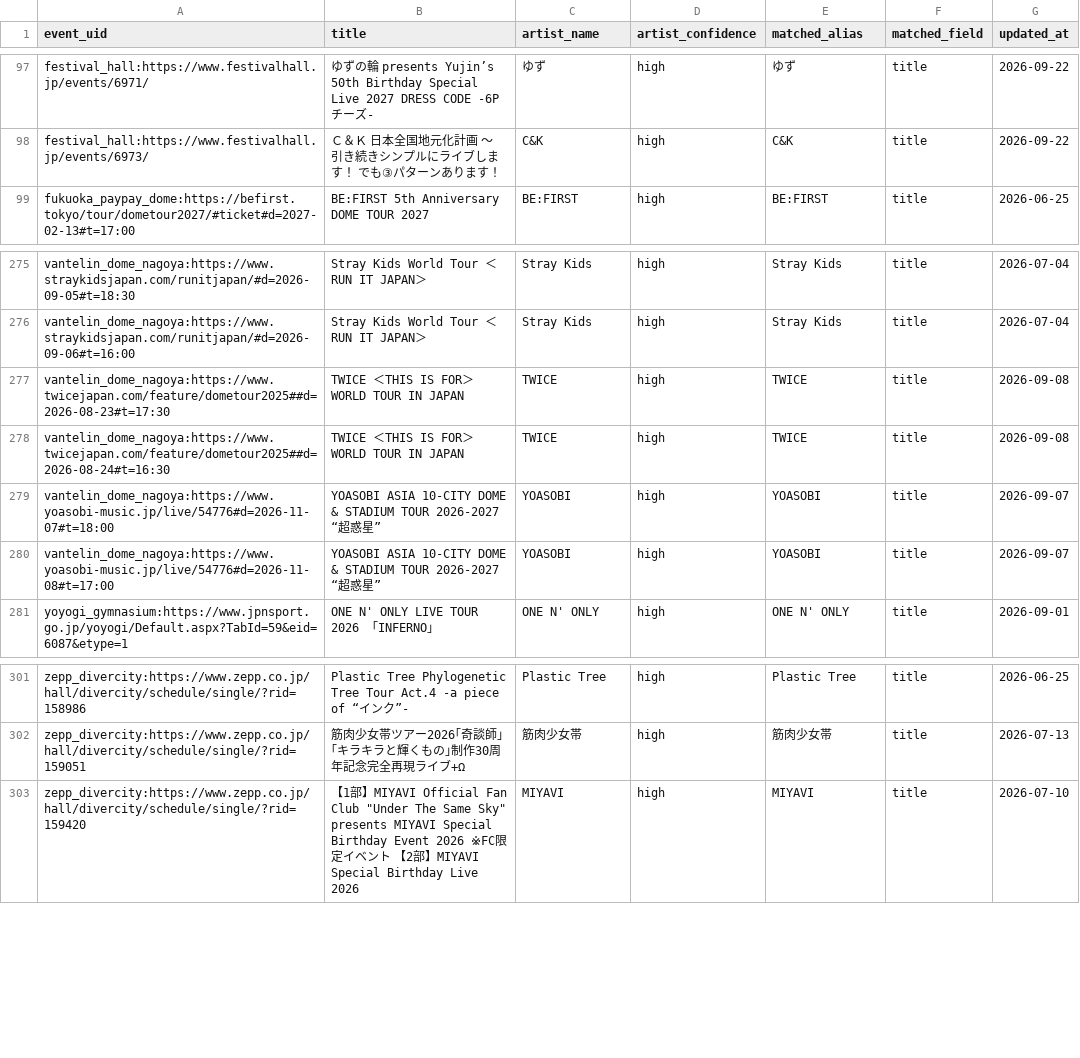
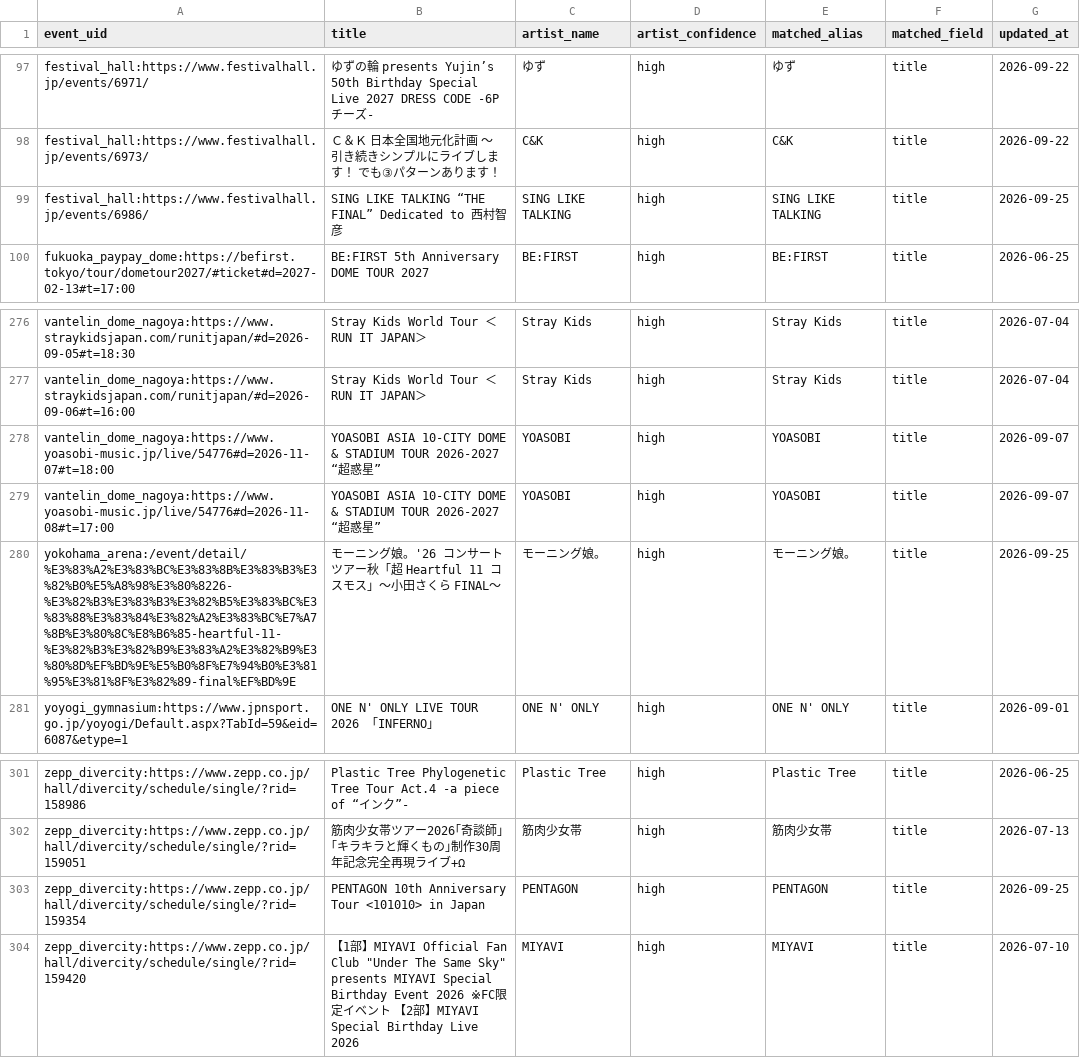
Before and after one commit to NemuKei/market-stats-viewer, a CSV file: data/events_artist_inferred.csv, drawn as a sheet; only a part is shown, gaps mark what is left out; removed rows and columns are numbered as before the commit, all else as after; the diff names each change by its address in the sheet, - before the commit and + after, or states it on an @@ line.

```diff
--- a/data/events_artist_inferred.csv
+++ b/data/events_artist_inferred.csv
+row 99: festival_hall:https://www.festivalhall.jp/events/6986/ | SING LIKE TALKING “THE FINAL” Dedicated to 西村智彦 | SING LIKE TALKING | high | SING LIKE TALKING | title | 2026-09-25
-row 277: vantelin_dome_nagoya:https://www.twicejapan.com/feature/dometour2025##d=2026-08-23#t=17:30 | TWICE ＜THIS IS FOR＞ WORLD TOUR IN JAPAN | TWICE | high | TWICE | title | 2026-09-08
-row 278: vantelin_dome_nagoya:https://www.twicejapan.com/feature/dometour2025##d=2026-08-24#t=16:30 | TWICE ＜THIS IS FOR＞ WORLD TOUR IN JAPAN | TWICE | high | TWICE | title | 2026-09-08
+row 280: yokohama_arena:/event/detail/%E3%83%A2%E3%83%BC%E3%83%8B%E3%83%B3%E3%82%B0%E5%A8%98%E3%80%8226-%E3%82%B3%E3%83%B3%E3%82%B5%E3%83%BC%E3%83%88%E3%83%84%E3%82%A2%E3%83%BC%E7%A7%8B%E3%80%8C%E8%B6%85-heartful-11-%E3%82%B3%E3%82%B9%E3%83%A2%E3%82%B9%E3%80%8D%EF%BD%9E%E5%B0%8F%E7%94%B0%E3%81%95%E3%81%8F%E3%82%89-final%EF%BD%9E | モーニング娘。'26 コンサートツアー秋「超 Heartful 11 コスモス」～小田さくら FINAL～ | モーニング娘。 | high | モーニング娘。 | title | 2026-09-25
+row 303: zepp_divercity:https://www.zepp.co.jp/hall/divercity/schedule/single/?rid=159354 | PENTAGON 10th Anniversary Tour <101010> in Japan | PENTAGON | high | PENTAGON | title | 2026-09-25
```
Also changed, not shown: 2 other files.
